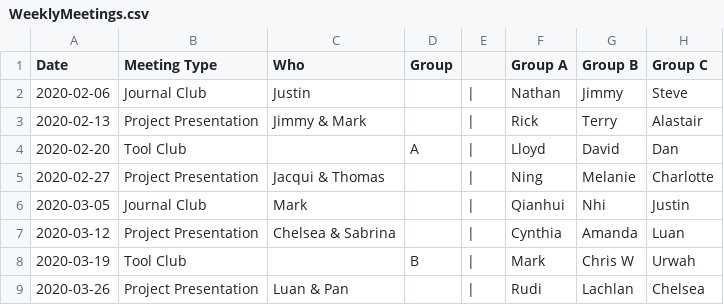
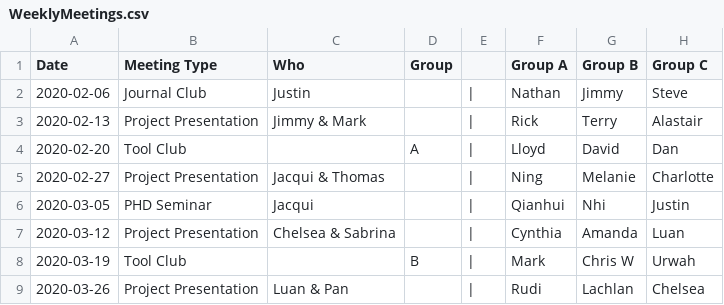
Before and after one commit to UofABioinformaticsHub/MeetingSchedule, a CSV file: WeeklyMeetings.csv, drawn as a sheet; only a part is shown.

Commit message:
Changed journal club to seminar

```diff
--- a/WeeklyMeetings.csv
+++ b/WeeklyMeetings.csv
@@ -5,3 +5,3 @@ Date,Meeting Type,Who,Group, ,Group A,Group B,Group C
 2020-02-27,Project Presentation,Jacqui & Thomas, ,|,Ning,Melanie,Charlotte
-2020-03-05,Journal Club,Mark, ,|,Qianhui,Nhi,Justin
+2020-03-05,PHD Seminar,Jacqui, ,|,Qianhui,Nhi,Justin
 2020-03-12,Project Presentation,Chelsea & Sabrina, ,|,Cynthia,Amanda,Luan
```
